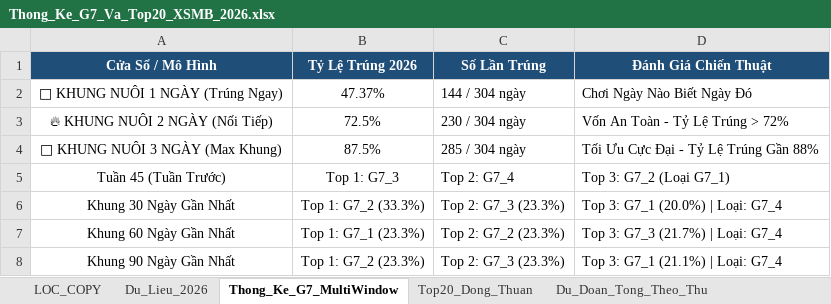
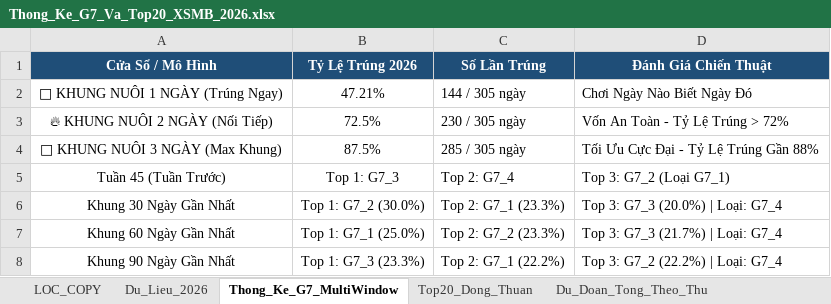
Before and after one commit to happiness2286-dot/logistic, an Excel workbook: Thong_Ke_G7_Va_Top20_XSMB_2026.xlsx, sheet Thong_Ke_G7_MultiWindow, drawn as a sheet; values as stored, in another font and other column widths than the file's, no borders; the diff names each change by its address in the sheet, - before the commit and + after, or states it on an @@ line.

```diff
--- a/Thong_Ke_G7_Va_Top20_XSMB_2026.xlsx (sheet Thong_Ke_G7_MultiWindow)
+++ b/Thong_Ke_G7_Va_Top20_XSMB_2026.xlsx (sheet Thong_Ke_G7_MultiWindow)
-B2 (Tỷ Lệ Trúng 2026): 47.37%
+B2 (Tỷ Lệ Trúng 2026): 47.21%
-C2 (Số Lần Trúng): 144 / 304 ngày
+C2 (Số Lần Trúng): 144 / 305 ngày
-C3 (Số Lần Trúng): 230 / 304 ngày
+C3 (Số Lần Trúng): 230 / 305 ngày
-C4 (Số Lần Trúng): 285 / 304 ngày
+C4 (Số Lần Trúng): 285 / 305 ngày
-B6 (Tỷ Lệ Trúng 2026): Top 1: G7_2 (33.3%)
+B6 (Tỷ Lệ Trúng 2026): Top 1: G7_2 (30.0%)
-C6 (Số Lần Trúng): Top 2: G7_3 (23.3%)
+C6 (Số Lần Trúng): Top 2: G7_1 (23.3%)
-D6 (Đánh Giá Chiến Thuật): Top 3: G7_1 (20.0%) | Loại: G7_4
+D6 (Đánh Giá Chiến Thuật): Top 3: G7_3 (20.0%) | Loại: G7_4
-B7 (Tỷ Lệ Trúng 2026): Top 1: G7_1 (23.3%)
+B7 (Tỷ Lệ Trúng 2026): Top 1: G7_1 (25.0%)
-B8 (Tỷ Lệ Trúng 2026): Top 1: G7_2 (23.3%)
+B8 (Tỷ Lệ Trúng 2026): Top 1: G7_3 (23.3%)
-C8 (Số Lần Trúng): Top 2: G7_3 (23.3%)
+C8 (Số Lần Trúng): Top 2: G7_1 (22.2%)
-D8 (Đánh Giá Chiến Thuật): Top 3: G7_1 (21.1%) | Loại: G7_4
+D8 (Đánh Giá Chiến Thuật): Top 3: G7_2 (22.2%) | Loại: G7_4
```
Also changed, not shown: sheet Lich_Su_Nuoi_Khung_3Ngay, sheet Top20_Dong_Thuan, sheet Dan_Ha_So_Nhip_Vang, sheet Thong_Ke_Nang_Cao_G7, sheet Du_Lieu_2026, sheet Du_Doan_Tong_Theo_Thu, 2 more sheets, 9 other files.
